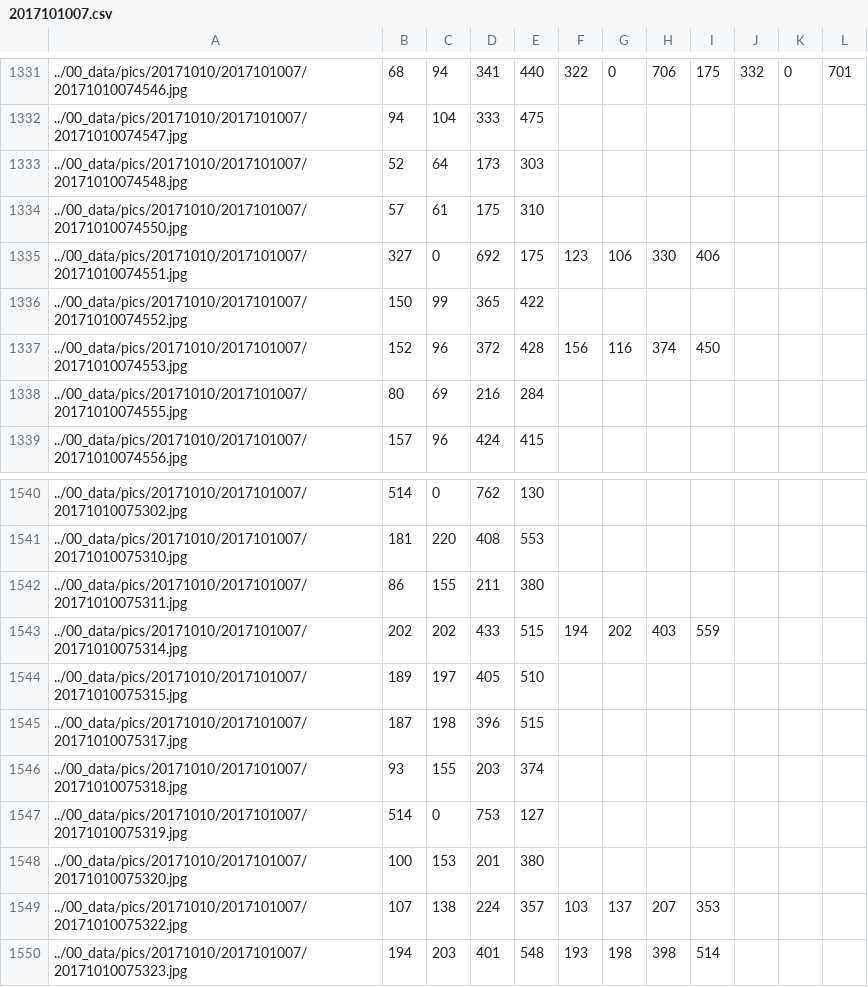
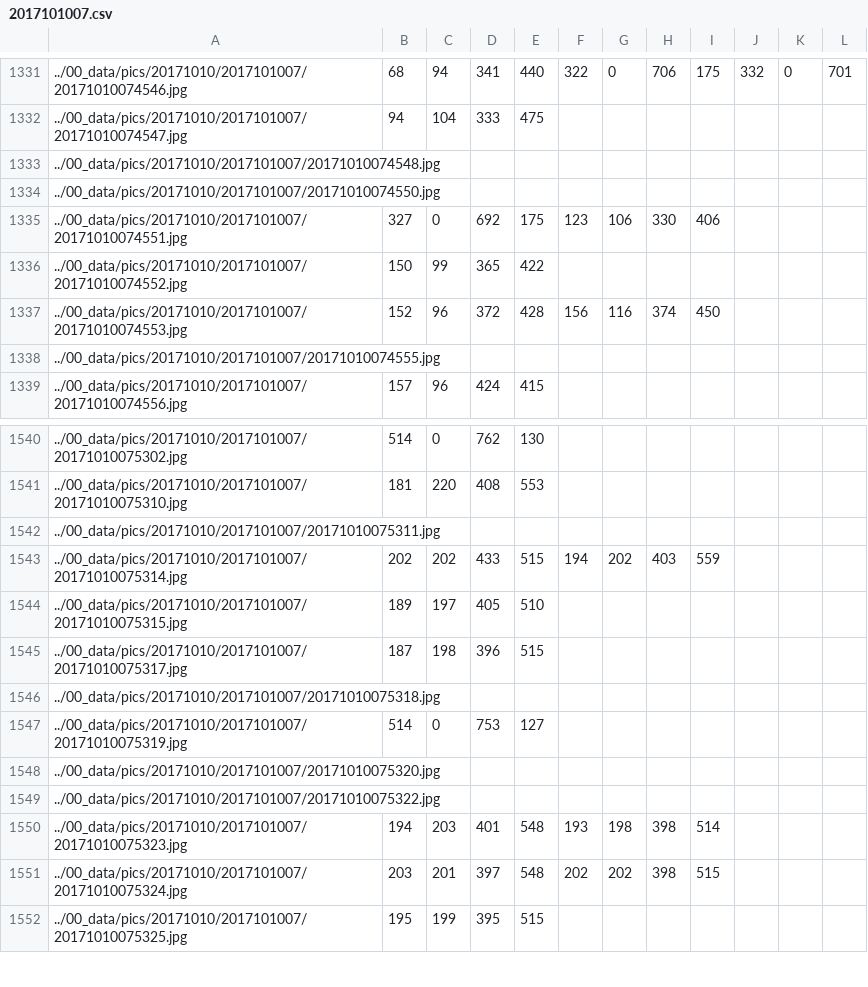
Before and after one commit to Zumbalamambo/cow-action-recognition, a CSV file: 10_tracking/00_coords/20171010/2017101007.csv, drawn as a sheet; only a part is shown, gaps mark what is left out; the shorter side is filled out with more unchanged rows; the diff covers the shown part only; the diff names each change by its address in the sheet, - before the commit and + after, or states it on an @@ line.

```diff
--- a/10_tracking/00_coords/20171010/2017101007.csv
+++ b/10_tracking/00_coords/20171010/2017101007.csv
-B1333: 52
+B1333: (empty)
-C1333: 64
+C1333: (empty)
-D1333: 173
+D1333: (empty)
-E1333: 303
+E1333: (empty)
-B1334: 57
+B1334: (empty)
-C1334: 61
+C1334: (empty)
-D1334: 175
+D1334: (empty)
-E1334: 310
+E1334: (empty)
-B1338: 80
+B1338: (empty)
-C1338: 69
+C1338: (empty)
-D1338: 216
+D1338: (empty)
-E1338: 284
+E1338: (empty)
-B1542: 86
+B1542: (empty)
-C1542: 155
+C1542: (empty)
-D1542: 211
+D1542: (empty)
-E1542: 380
+E1542: (empty)
-B1546: 93
+B1546: (empty)
-C1546: 155
+C1546: (empty)
-D1546: 203
+D1546: (empty)
-E1546: 374
+E1546: (empty)
-B1548: 100
+B1548: (empty)
-C1548: 153
+C1548: (empty)
-D1548: 201
+D1548: (empty)
-E1548: 380
+E1548: (empty)
-B1549: 107
+B1549: (empty)
-C1549: 138
+C1549: (empty)
-D1549: 224
+D1549: (empty)
-E1549: 357
+E1549: (empty)
-F1549: 103
+F1549: (empty)
-G1549: 137
+G1549: (empty)
-H1549: 207
+H1549: (empty)
-I1549: 353
+I1549: (empty)
```
Also changed, not shown: 52 edited cells elsewhere in this file, 10_tracking/10_tracking/20171010/2017101007_0.csv, 10_tracking/10_tracking/20171010/2017101008_0.csv, 1 other file.
